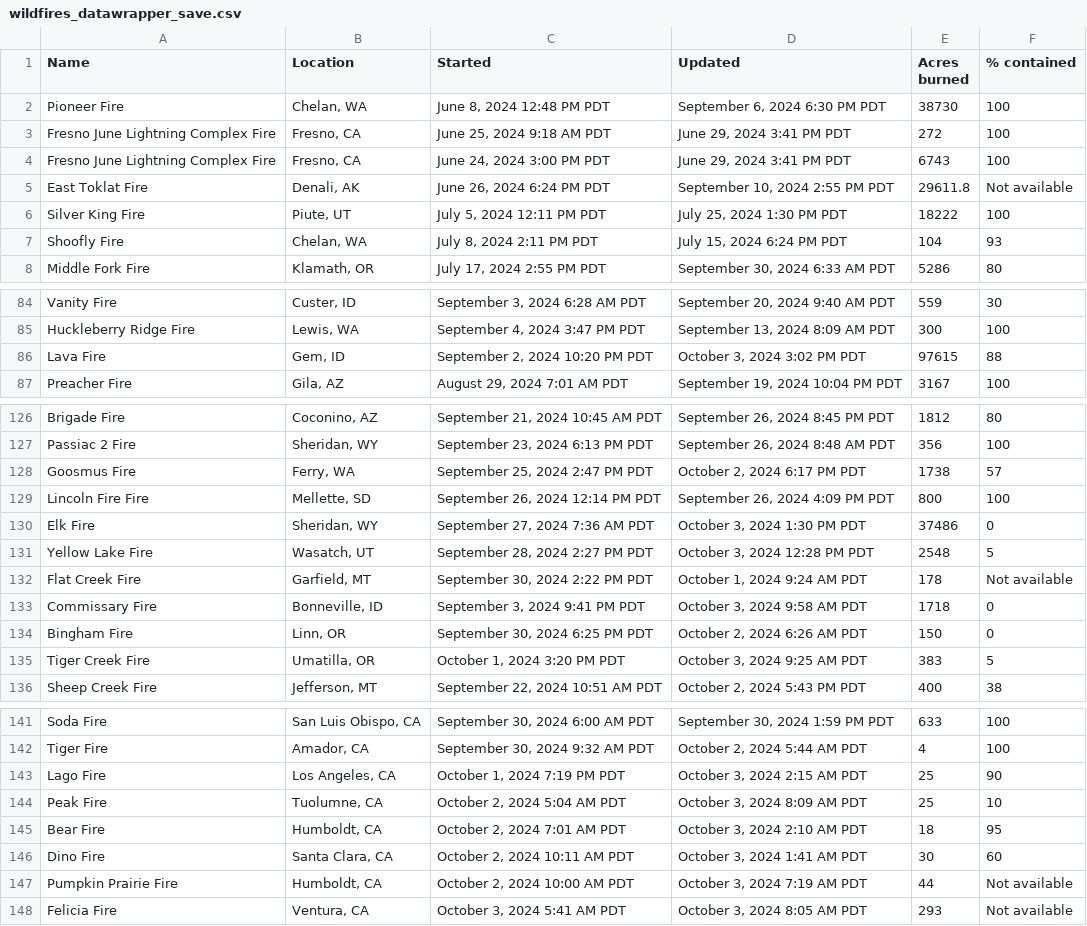
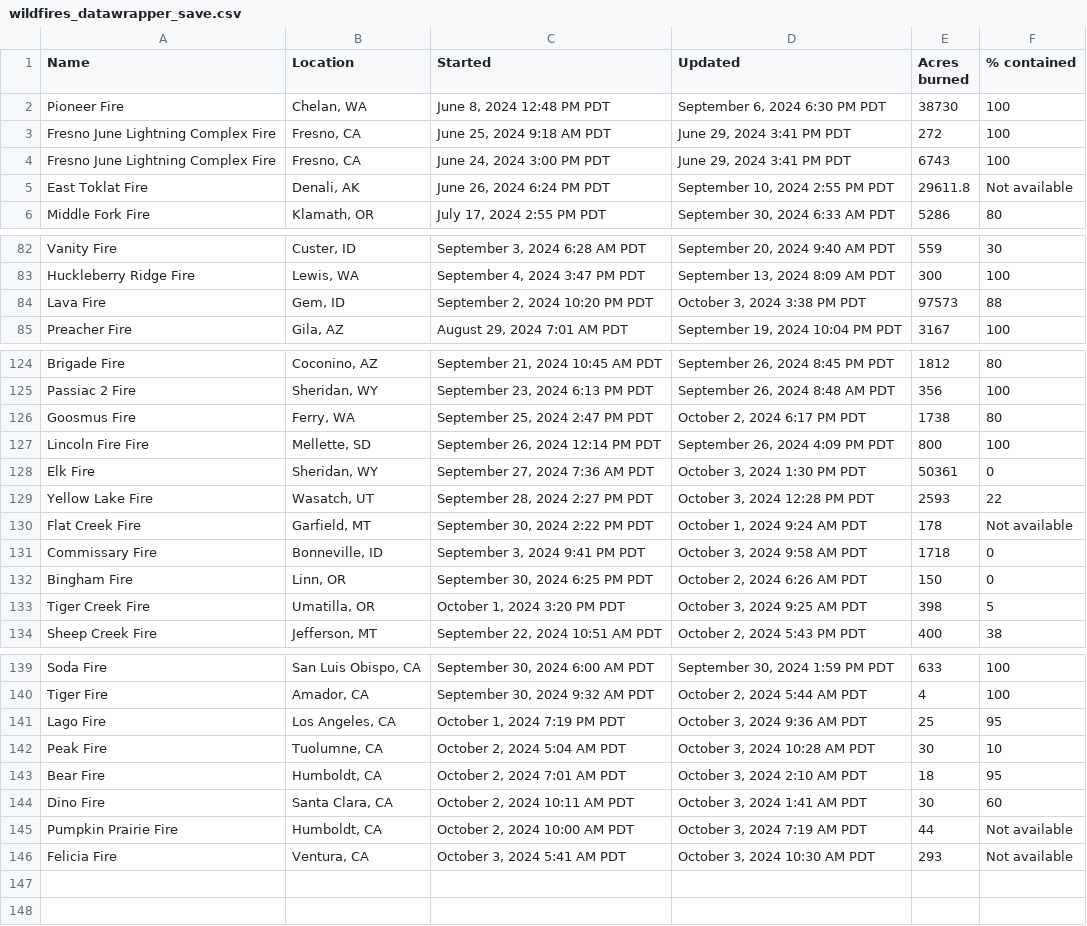
Before and after one commit to cbs-news-data/wildfire_watch, a CSV file: data/wildfires_datawrapper_save.csv, drawn as a sheet; only a part is shown, gaps mark what is left out; the diff covers the shown part only.

```diff
--- a/data/wildfires_datawrapper_save.csv
+++ b/data/wildfires_datawrapper_save.csv
@@ -5,4 +5,2 @@ Fresno June Lightning Complex Fire,"Fresno, CA","June 24, 2024 3:00 PM PDT","Jun
 East Toklat Fire,"Denali, AK","June 26, 2024 6:24 PM PDT","September 10, 2024 2:55 PM PDT",29611.8,Not available
-Silver King Fire,"Piute, UT","July 5, 2024 12:11 PM PDT","July 25, 2024 1:30 PM PDT",18222,100
-Shoofly Fire,"Chelan, WA","July 8, 2024 2:11 PM PDT","July 15, 2024 6:24 PM PDT",104,93
 Middle Fork Fire,"Klamath, OR","July 17, 2024 2:55 PM PDT","September 30, 2024 6:33 AM PDT",5286,80
@@ -85,3 +83,3 @@ Vanity Fire,"Custer, ID","September 3, 2024 6:28 AM PDT","September 20, 2024 9:4
 Huckleberry Ridge Fire,"Lewis, WA","September 4, 2024 3:47 PM PDT","September 13, 2024 8:09 AM PDT",300,100
-Lava Fire,"Gem, ID","September 2, 2024 10:20 PM PDT","October 3, 2024 3:02 PM PDT",97615,88
+Lava Fire,"Gem, ID","September 2, 2024 10:20 PM PDT","October 3, 2024 3:38 PM PDT",97573,88
 Preacher Fire,"Gila, AZ","August 29, 2024 7:01 AM PDT","September 19, 2024 10:04 PM PDT",3167,100
@@ -127,6 +125,6 @@ Brigade Fire,"Coconino, AZ","September 21, 2024 10:45 AM PDT","September 26, 202
 Passiac 2 Fire,"Sheridan, WY","September 23, 2024 6:13 PM PDT","September 26, 2024 8:48 AM PDT",356,100
-Goosmus Fire,"Ferry, WA","September 25, 2024 2:47 PM PDT","October 2, 2024 6:17 PM PDT",1738,57
+Goosmus Fire,"Ferry, WA","September 25, 2024 2:47 PM PDT","October 2, 2024 6:17 PM PDT",1738,80
 Lincoln Fire Fire,"Mellette, SD","September 26, 2024 12:14 PM PDT","September 26, 2024 4:09 PM PDT",800,100
-Elk Fire,"Sheridan, WY","September 27, 2024 7:36 AM PDT","October 3, 2024 1:30 PM PDT",37486,0
-Yellow Lake Fire,"Wasatch, UT","September 28, 2024 2:27 PM PDT","October 3, 2024 12:28 PM PDT",2548,5
+Elk Fire,"Sheridan, WY","September 27, 2024 7:36 AM PDT","October 3, 2024 1:30 PM PDT",50361,0
+Yellow Lake Fire,"Wasatch, UT","September 28, 2024 2:27 PM PDT","October 3, 2024 12:28 PM PDT",2593,22
 Flat Creek Fire,"Garfield, MT","September 30, 2024 2:22 PM PDT","October 1, 2024 9:24 AM PDT",178,Not available
@@ -134,3 +132,3 @@ Commissary Fire,"Bonneville, ID","September 3, 2024 9:41 PM PDT","October 3, 202
 Bingham Fire,"Linn, OR","September 30, 2024 6:25 PM PDT","October 2, 2024 6:26 AM PDT",150,0
-Tiger Creek Fire,"Umatilla, OR","October 1, 2024 3:20 PM PDT","October 3, 2024 9:25 AM PDT",383,5
+Tiger Creek Fire,"Umatilla, OR","October 1, 2024 3:20 PM PDT","October 3, 2024 9:25 AM PDT",398,5
 Sheep Creek Fire,"Jefferson, MT","September 22, 2024 10:51 AM PDT","October 2, 2024 5:43 PM PDT",400,38
@@ -142,4 +140,4 @@ Soda Fire,"San Luis Obispo, CA","September 30, 2024 6:00 AM PDT","September 30,
 Tiger Fire,"Amador, CA","September 30, 2024 9:32 AM PDT","October 2, 2024 5:44 AM PDT",4,100
-Lago Fire,"Los Angeles, CA","October 1, 2024 7:19 PM PDT","October 3, 2024 2:15 AM PDT",25,90
-Peak Fire,"Tuolumne, CA","October 2, 2024 5:04 AM PDT","October 3, 2024 8:09 AM PDT",25,10
+Lago Fire,"Los Angeles, CA","October 1, 2024 7:19 PM PDT","October 3, 2024 9:36 AM PDT",25,95
+Peak Fire,"Tuolumne, CA","October 2, 2024 5:04 AM PDT","October 3, 2024 10:28 AM PDT",30,10
 Bear Fire,"Humboldt, CA","October 2, 2024 7:01 AM PDT","October 3, 2024 2:10 AM PDT",18,95
@@ -147,2 +145,2 @@ Dino Fire,"Santa Clara, CA","October 2, 2024 10:11 AM PDT","October 3, 2024 1:41
 Pumpkin Prairie Fire,"Humboldt, CA","October 2, 2024 10:00 AM PDT","October 3, 2024 7:19 AM PDT",44,Not available
-Felicia Fire,"Ventura, CA","October 3, 2024 5:41 AM PDT","October 3, 2024 8:05 AM PDT",293,Not available
+Felicia Fire,"Ventura, CA","October 3, 2024 5:41 AM PDT","October 3, 2024 10:30 AM PDT",293,Not available
```
Also changed, not shown: 11 edited cells elsewhere in this file, data/wildfires_save.csv, 4 other files.
